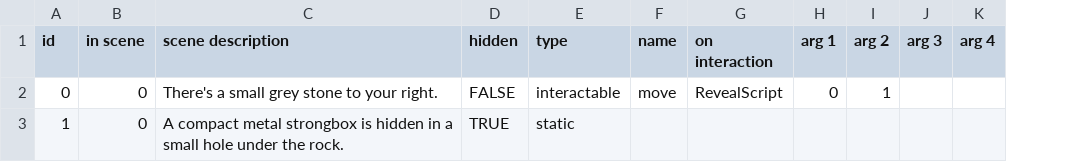
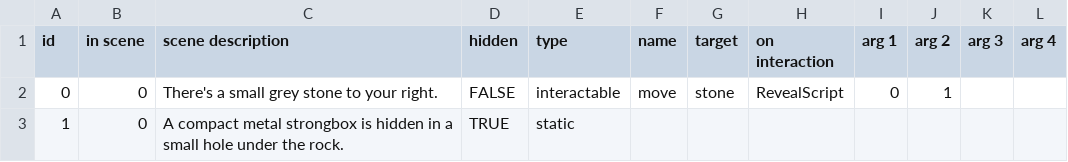
Before and after one commit to Aravill/project-fishstick, a CSV file: assets/elements.csv, drawn as a sheet; the diff names each change by its address in the sheet, - before the commit and + after, or states it on an @@ line.

Commit message:
interaction command, target name of interactable element check, simplified script invoking, multi-word target name detection, slow write skipping

```diff
--- a/assets/elements.csv
+++ b/assets/elements.csv
+column G (target), row 2: stone
```
Also changed, not shown: 17 other files.
